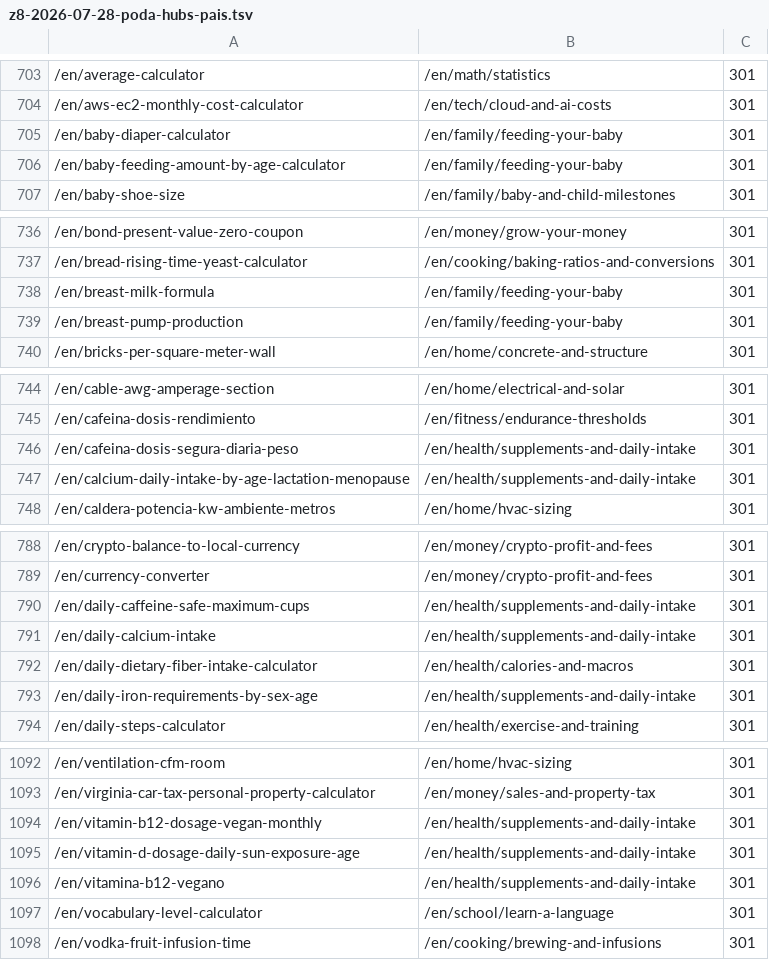
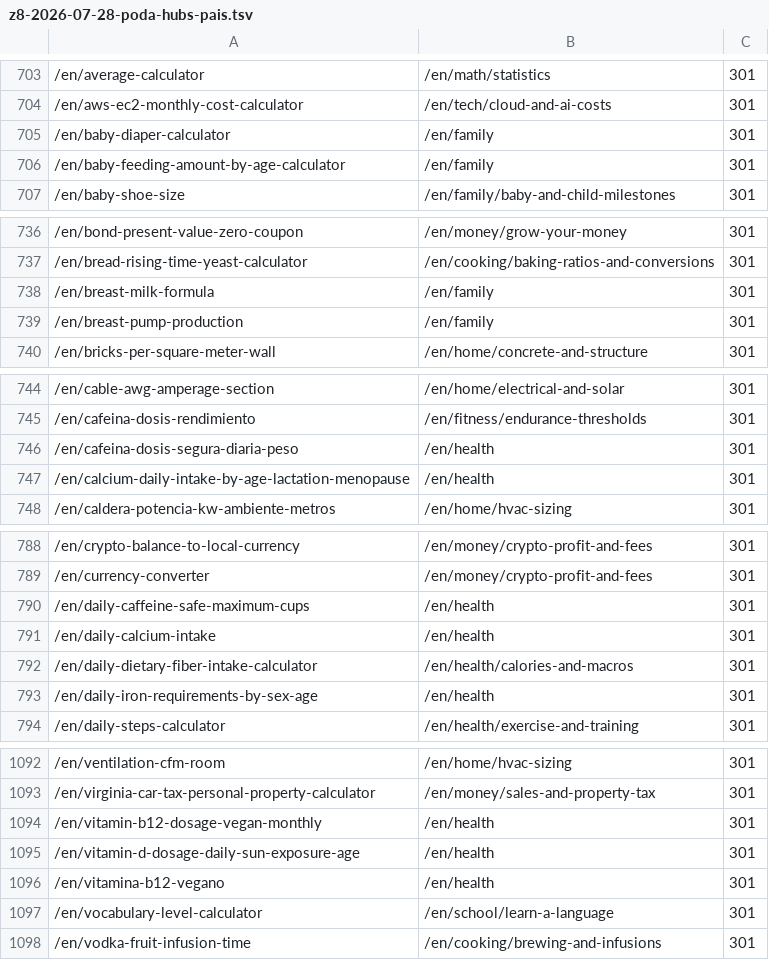
Before and after one commit to grblasquiz/hacecuentas, a TSV file: scripts/pruning-batches/z8-2026-07-28-poda-hubs-pais.tsv, drawn as a sheet; only a part is shown, gaps mark what is left out; the diff covers the shown part only.

```diff
--- a/scripts/pruning-batches/z8-2026-07-28-poda-hubs-pais.tsv
+++ b/scripts/pruning-batches/z8-2026-07-28-poda-hubs-pais.tsv
@@ -704,4 +704,4 @@
 /en/aws-ec2-monthly-cost-calculator	/en/tech/cloud-and-ai-costs	301
-/en/baby-diaper-calculator	/en/family/feeding-your-baby	301
-/en/baby-feeding-amount-by-age-calculator	/en/family/feeding-your-baby	301
+/en/baby-diaper-calculator	/en/family	301
+/en/baby-feeding-amount-by-age-calculator	/en/family	301
 /en/baby-shoe-size	/en/family/baby-and-child-milestones	301
@@ -737,4 +737,4 @@
 /en/bread-rising-time-yeast-calculator	/en/cooking/baking-ratios-and-conversions	301
-/en/breast-milk-formula	/en/family/feeding-your-baby	301
-/en/breast-pump-production	/en/family/feeding-your-baby	301
+/en/breast-milk-formula	/en/family	301
+/en/breast-pump-production	/en/family	301
 /en/bricks-per-square-meter-wall	/en/home/concrete-and-structure	301
@@ -745,4 +745,4 @@
 /en/cafeina-dosis-rendimiento	/en/fitness/endurance-thresholds	301
-/en/cafeina-dosis-segura-diaria-peso	/en/health/supplements-and-daily-intake	301
-/en/calcium-daily-intake-by-age-lactation-menopause	/en/health/supplements-and-daily-intake	301
+/en/cafeina-dosis-segura-diaria-peso	/en/health	301
+/en/calcium-daily-intake-by-age-lactation-menopause	/en/health	301
 /en/caldera-potencia-kw-ambiente-metros	/en/home/hvac-sizing	301
@@ -789,6 +789,6 @@
 /en/currency-converter	/en/money/crypto-profit-and-fees	301
-/en/daily-caffeine-safe-maximum-cups	/en/health/supplements-and-daily-intake	301
-/en/daily-calcium-intake	/en/health/supplements-and-daily-intake	301
+/en/daily-caffeine-safe-maximum-cups	/en/health	301
+/en/daily-calcium-intake	/en/health	301
 /en/daily-dietary-fiber-intake-calculator	/en/health/calories-and-macros	301
-/en/daily-iron-requirements-by-sex-age	/en/health/supplements-and-daily-intake	301
+/en/daily-iron-requirements-by-sex-age	/en/health	301
 /en/daily-steps-calculator	/en/health/exercise-and-training	301
@@ -1093,5 +1093,5 @@
 /en/virginia-car-tax-personal-property-calculator	/en/money/sales-and-property-tax	301
-/en/vitamin-b12-dosage-vegan-monthly	/en/health/supplements-and-daily-intake	301
-/en/vitamin-d-dosage-daily-sun-exposure-age	/en/health/supplements-and-daily-intake	301
-/en/vitamina-b12-vegano	/en/health/supplements-and-daily-intake	301
+/en/vitamin-b12-dosage-vegan-monthly	/en/health	301
+/en/vitamin-d-dosage-daily-sun-exposure-age	/en/health	301
+/en/vitamina-b12-vegano	/en/health	301
 /en/vocabulary-level-calculator	/en/school/learn-a-language	301
```
Also changed, not shown: 22 edited cells elsewhere in this file, scripts/pruning-batches/2026-07-25-cero-sesiones.tsv, scripts/pruning-batches/2026-07-25-tier2-cero-organico.tsv, 5 other files.
